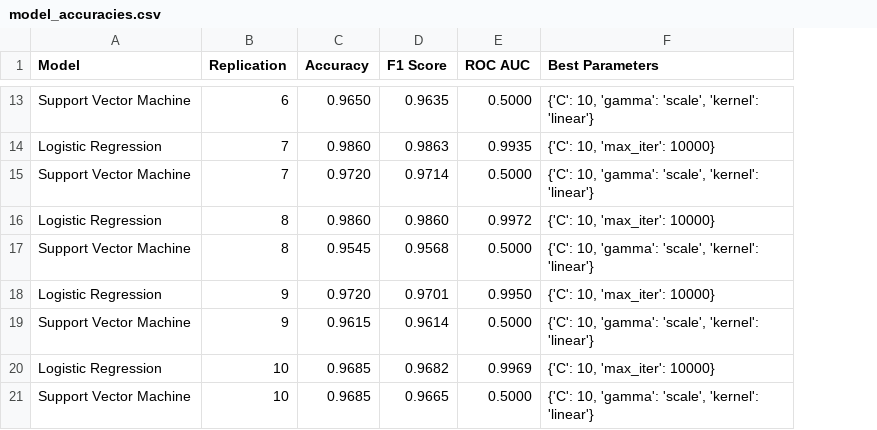
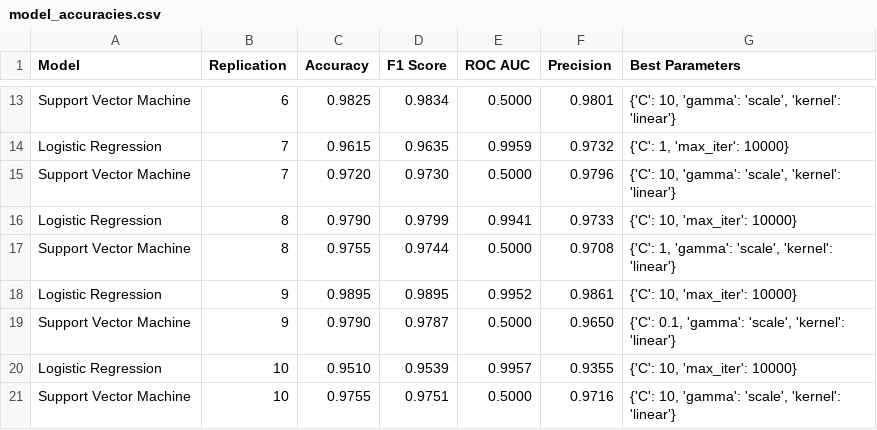
Before and after one commit to MichalB320/SSBU_25, a CSV file: cv6/machine_learning/outputs/model_accuracies.csv, drawn as a sheet; only a part is shown, gaps mark what is left out; addresses are those after the commit; the diff covers the shown part only; the diff names each change by its address in the sheet, - before the commit and + after, or states it on an @@ line.

```diff
--- a/cv6/machine_learning/outputs/model_accuracies.csv
+++ b/cv6/machine_learning/outputs/model_accuracies.csv
+column F (Precision), rows 13-21: 0.9801 | 0.9732 | 0.9796 | 0.9733 | 0.9708 | 0.9861 | 0.9650 | 0.9355 | 0.9716
-C13 (Accuracy): 0.9650
+C13 (Accuracy): 0.9825
-D13 (F1 Score): 0.9635
+D13 (F1 Score): 0.9834
-C14 (Accuracy): 0.9860
+C14 (Accuracy): 0.9615
-D14 (F1 Score): 0.9863
+D14 (F1 Score): 0.9635
-E14 (ROC AUC): 0.9935
+E14 (ROC AUC): 0.9959
-G14 (Best Parameters): {'C': 10, 'max_iter': 10000}
+G14 (Best Parameters): {'C': 1, 'max_iter': 10000}
-D15 (F1 Score): 0.9714
+D15 (F1 Score): 0.9730
-C16 (Accuracy): 0.9860
+C16 (Accuracy): 0.9790
-D16 (F1 Score): 0.9860
+D16 (F1 Score): 0.9799
-E16 (ROC AUC): 0.9972
+E16 (ROC AUC): 0.9941
-C17 (Accuracy): 0.9545
+C17 (Accuracy): 0.9755
-D17 (F1 Score): 0.9568
+D17 (F1 Score): 0.9744
-G17 (Best Parameters): {'C': 10, 'gamma': 'scale',…
+G17 (Best Parameters): {'C': 1, 'gamma': 'scale',…
-C18 (Accuracy): 0.9720
+C18 (Accuracy): 0.9895
-D18 (F1 Score): 0.9701
+D18 (F1 Score): 0.9895
-E18 (ROC AUC): 0.9950
+E18 (ROC AUC): 0.9952
-C19 (Accuracy): 0.9615
+C19 (Accuracy): 0.9790
-D19 (F1 Score): 0.9614
+D19 (F1 Score): 0.9787
-G19 (Best Parameters): {'C': 10, 'gamma': 'scale',…
+G19 (Best Parameters): {'C': 0.1, 'gamma': 'scale',…
-C20 (Accuracy): 0.9685
+C20 (Accuracy): 0.9510
-D20 (F1 Score): 0.9682
+D20 (F1 Score): 0.9539
-E20 (ROC AUC): 0.9969
+E20 (ROC AUC): 0.9957
-C21 (Accuracy): 0.9685
+C21 (Accuracy): 0.9755
-D21 (F1 Score): 0.9665
+D21 (F1 Score): 0.9751
```
Also changed, not shown: 31 edited cells elsewhere in this file, 5 other files.
